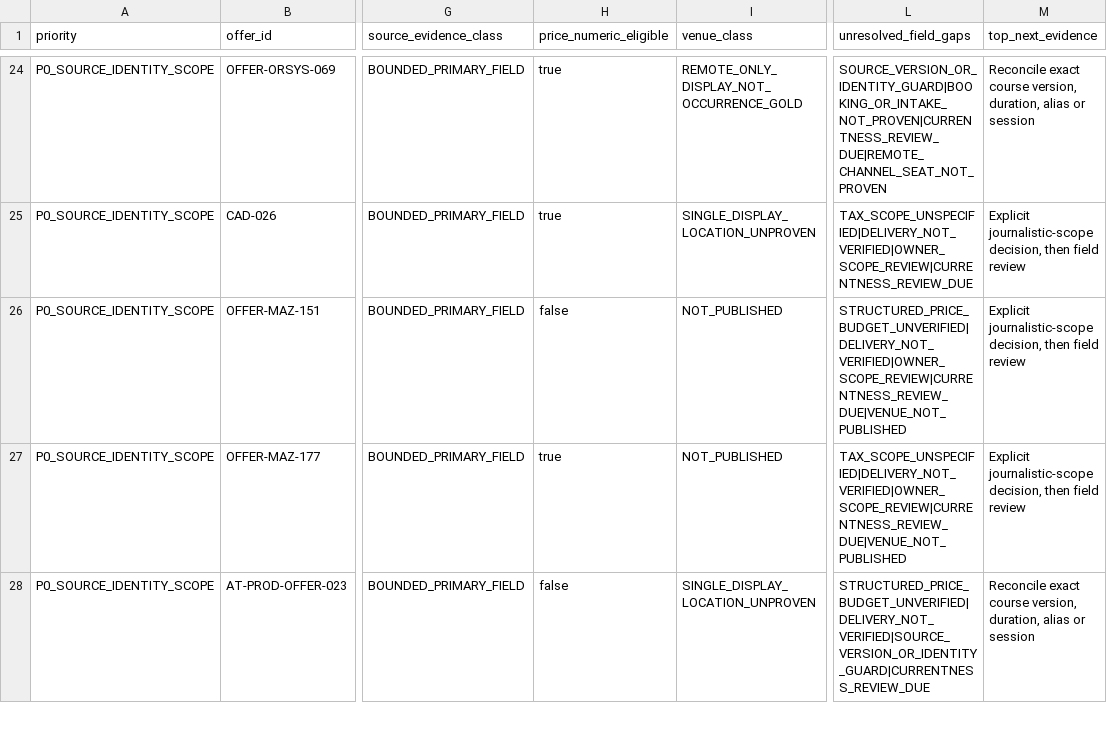
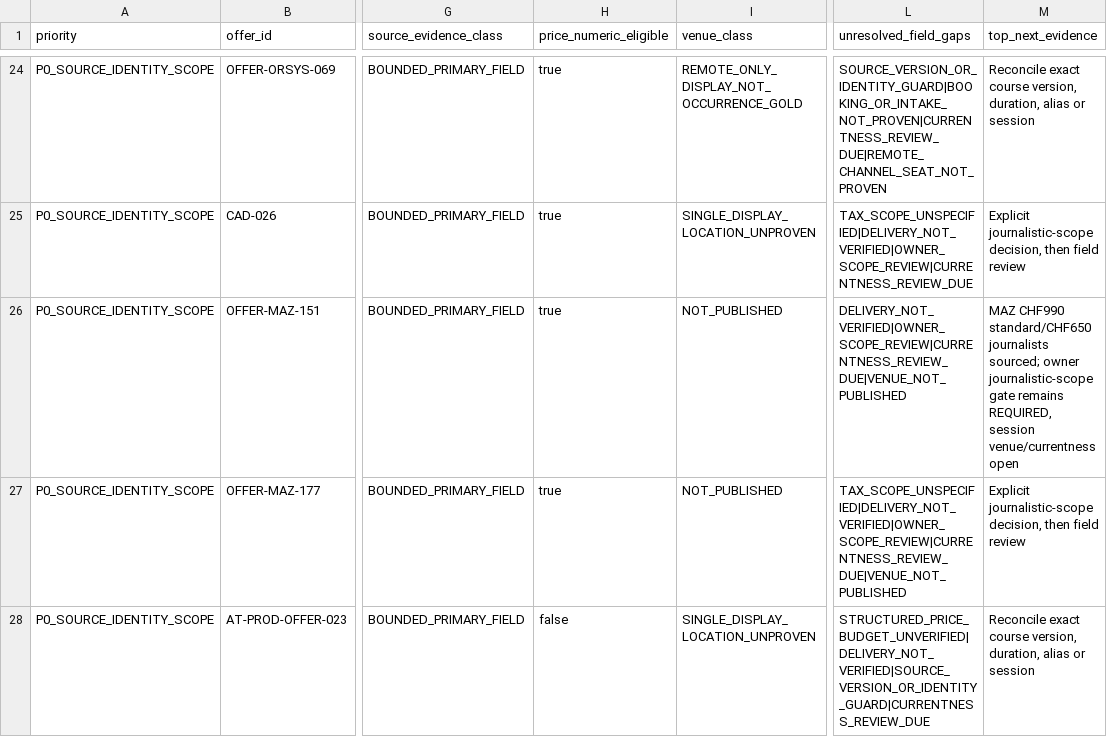
Before and after one commit to george-sarpong/weiterbildungsradar-journalismus, a TSV file: docs/b2/all-140-priority-evidence-backlog-20261105.tsv, drawn as a sheet; only a part is shown, gaps mark what is left out; the diff covers the shown part only; the diff names each change by its address in the sheet, - before the commit and + after, or states it on an @@ line.

Commit message:
B2 align source-supported four tariff edits with action backlog, retain owner gates

```diff
--- a/docs/b2/all-140-priority-evidence-backlog-20261105.tsv
+++ b/docs/b2/all-140-priority-evidence-backlog-20261105.tsv
-H26 (price_numeric_eligible): false
+H26 (price_numeric_eligible): true
-L26 (unresolved_field_gaps): STRUCTURED_PRICE_BUDGET_UNVERIFIED|DELIVERY_NOT_VERIFIED|OWNER_SCOPE_REVIEW|CURRENTNESS_REVIEW_DUE|VENUE_NOT_PUBLISHED
+L26 (unresolved_field_gaps): DELIVERY_NOT_VERIFIED|OWNER_SCOPE_REVIEW|CURRENTNESS_REVIEW_DUE|VENUE_NOT_PUBLISHED
-M26 (top_next_evidence): Explicit journalistic-scope decision, then field review
+M26 (top_next_evidence): MAZ CHF990 standard/CHF650 journalists sourced; owner journalistic-scope gate remains REQUIRED, session venue/currentness open
```
Also changed, not shown: 11 edited cells elsewhere in this file.
